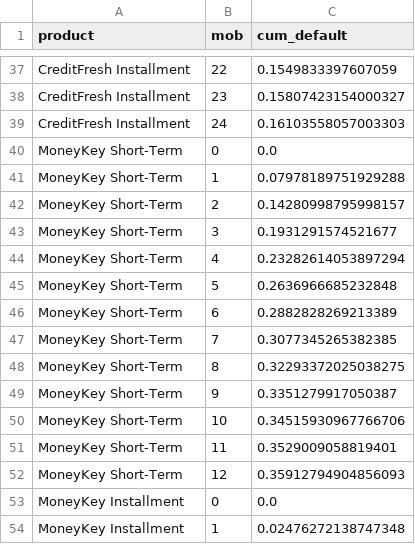
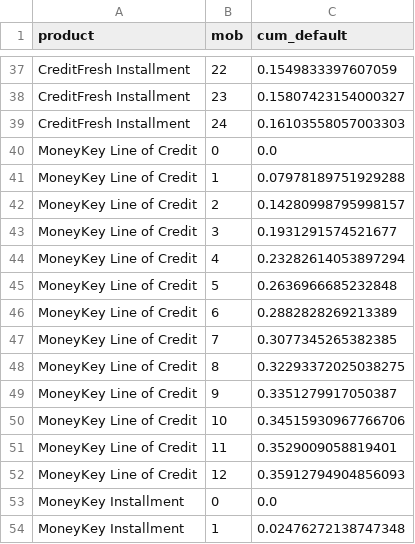
Before and after one commit to Nataraajan/POC2, a CSV file: data/overlay_curve.csv, drawn as a sheet; only a part is shown, gaps mark what is left out; the diff covers the shown part only.

```diff
--- a/data/overlay_curve.csv
+++ b/data/overlay_curve.csv
@@ -39,15 +39,15 @@ CreditFresh Installment,23,0.15807423154000327
 CreditFresh Installment,24,0.16103558057003303
-MoneyKey Short-Term,0,0.0
-MoneyKey Short-Term,1,0.07978189751929288
-MoneyKey Short-Term,2,0.14280998795998157
-MoneyKey Short-Term,3,0.1931291574521677
-MoneyKey Short-Term,4,0.23282614053897294
-MoneyKey Short-Term,5,0.2636966685232848
-MoneyKey Short-Term,6,0.2882828269213389
-MoneyKey Short-Term,7,0.3077345265382385
-MoneyKey Short-Term,8,0.32293372025038275
-MoneyKey Short-Term,9,0.3351279917050387
-MoneyKey Short-Term,10,0.34515930967766706
-MoneyKey Short-Term,11,0.3529009058819401
-MoneyKey Short-Term,12,0.35912794904856093
+MoneyKey Line of Credit,0,0.0
+MoneyKey Line of Credit,1,0.07978189751929288
+MoneyKey Line of Credit,2,0.14280998795998157
+MoneyKey Line of Credit,3,0.1931291574521677
+MoneyKey Line of Credit,4,0.23282614053897294
+MoneyKey Line of Credit,5,0.2636966685232848
+MoneyKey Line of Credit,6,0.2882828269213389
+MoneyKey Line of Credit,7,0.3077345265382385
+MoneyKey Line of Credit,8,0.32293372025038275
+MoneyKey Line of Credit,9,0.3351279917050387
+MoneyKey Line of Credit,10,0.34515930967766706
+MoneyKey Line of Credit,11,0.3529009058819401
+MoneyKey Line of Credit,12,0.35912794904856093
 MoneyKey Installment,0,0.0
```
Also changed, not shown: 13 edited cells elsewhere in this file, data/loans_sample.csv, 20 other files.
